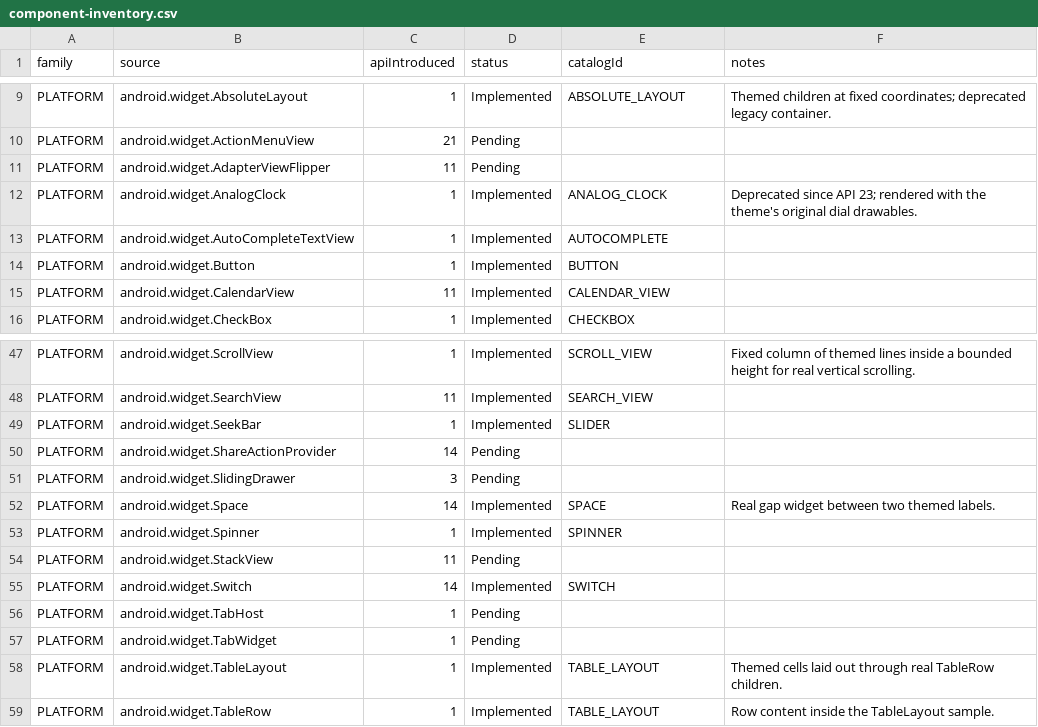
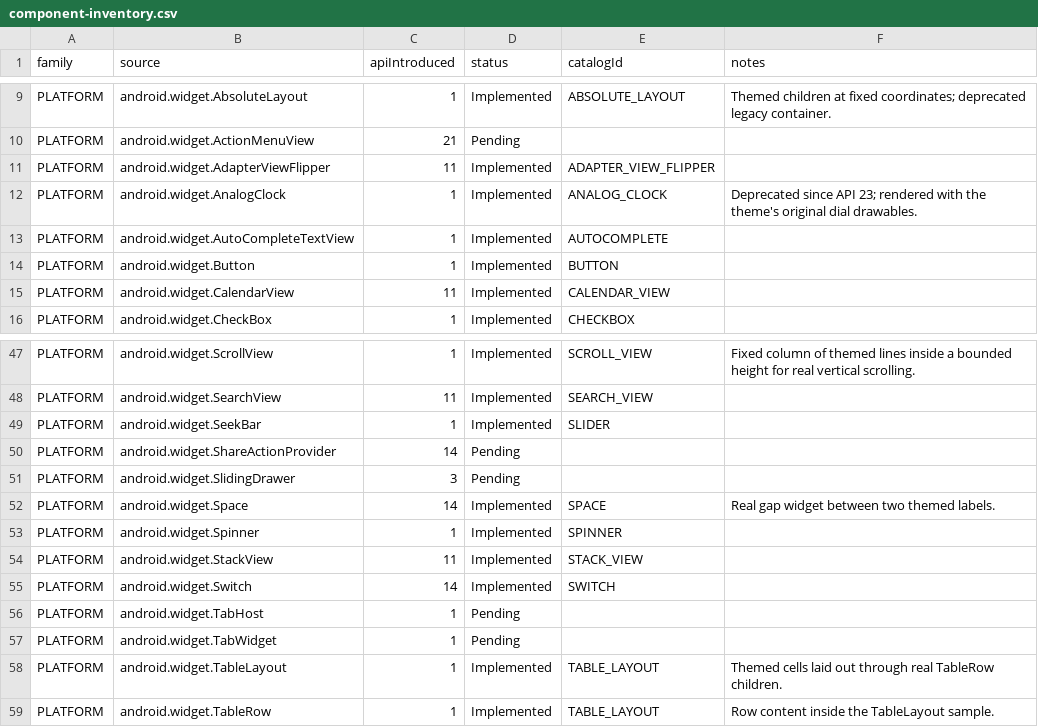
Before and after one commit to gaon12/Componentory, a CSV file: docs/component-inventory.csv, drawn as a sheet; only a part is shown, gaps mark what is left out.

Commit message:
Add the two framework adapter-animator samples
The catalog's adapter-backed coverage stopped at the static lists. The
AdapterViewAnimator pair is the next coherent framework-only group: both
widgets drive a real Adapter and step pages with their own transitions.

ADAPTER_VIEW_FLIPPER (API 11) and STACK_VIEW (API 11) join as platform
samples built from android.widget.AdapterViewFlipper and
android.widget.StackView under each family's ContextThemeWrapper. Each
sample hosts a real ArrayAdapter of themed pages plus Previous/Next
buttons; taps call the widget's animated showNext/showPrevious with wrap
around, while restores and copies set displayedChild directly through an
AnimatorSync holder so no transition replays on recomposition. The
widgets take ObjectAnimator transitions (not view Animations), so the
in/out animations load from the AOSP android.R.animator fade resources.
The switcher status and note strings cover the same semantics, and the
displayed page index is the only copyable input.

The inventory rows move to Implemented with their API 11 levels. JVM
coverage grows to 97 tests with an availability case and an extended
switcher copy test; the smoke sweep rebases to 97 entries at
51/44 platform, 33/64 Material 2, and 61/36 Material 3, and
AdapterAnimatorsTest authors five scenarios covering stepping, adapter
content, copy/restore, panel independence, and five-locale
localization. They compile but await a clean unlocked-device run.

Verified: spotlessApply/spotlessCheck, lintDebug, testDebugUnitTest
(97 tests, 0 failures), assembleDebug and assembleDebugAndroidTest all
succeeded on Windows 11 with Android Studio JBR.

```diff
--- a/docs/component-inventory.csv
+++ b/docs/component-inventory.csv
@@ -10,3 +10,3 @@ family,source,apiIntroduced,status,catalogId,notes
 "PLATFORM","android.widget.ActionMenuView","21","Pending","",""
-"PLATFORM","android.widget.AdapterViewFlipper","11","Pending","",""
+"PLATFORM","android.widget.AdapterViewFlipper","11","Implemented","ADAPTER_VIEW_FLIPPER",""
 "PLATFORM","android.widget.AnalogClock","1","Implemented","ANALOG_CLOCK","Deprecated since API 23; rendered with the theme's original dial drawables."
@@ -53,3 +53,3 @@ family,source,apiIntroduced,status,catalogId,notes
 "PLATFORM","android.widget.Spinner","1","Implemented","SPINNER",""
-"PLATFORM","android.widget.StackView","11","Pending","",""
+"PLATFORM","android.widget.StackView","11","Implemented","STACK_VIEW",""
 "PLATFORM","android.widget.Switch","14","Implemented","SWITCH",""
```
Also changed, not shown: 16 other files.
